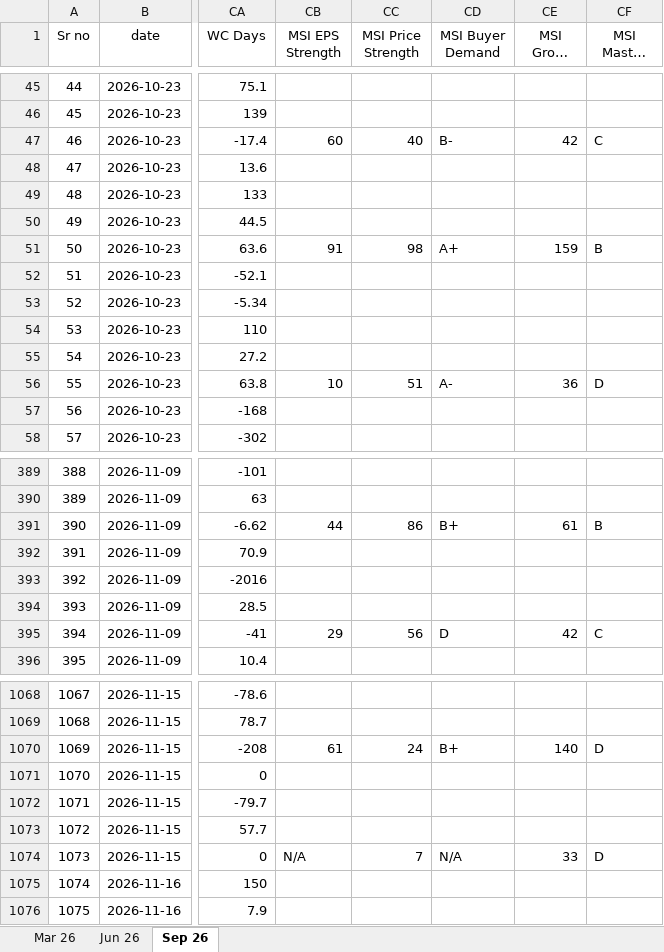
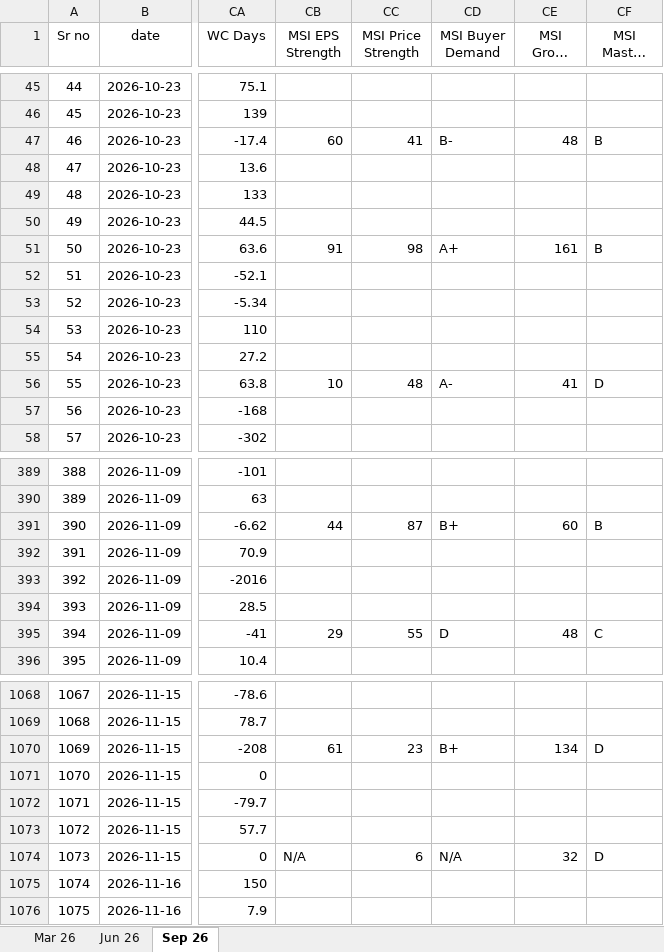
Before and after one commit to thakkars/Quarterly_Profit_Surge, an Excel workbook: Raw Data.xlsx, sheet Sep 26, drawn as a sheet; only a part is shown, gaps mark what is left out; long unchanged cells end in …; values as stored, in another font and other column widths than the file's, no borders; the diff covers the shown part only; the diff names each change by its address in the sheet, - before the commit and + after, or states it on an @@ line.

```diff
--- a/Raw Data.xlsx (sheet Sep 26)
+++ b/Raw Data.xlsx (sheet Sep 26)
-CC47 (MSI Price Strength): 40
+CC47 (MSI Price Strength): 41
-CE47 (MSI Group Rank): 42
+CE47 (MSI Group Rank): 48
-CF47 (MSI Master Score): C
+CF47 (MSI Master Score): B
-CE51 (MSI Group Rank): 159
+CE51 (MSI Group Rank): 161
-CC56 (MSI Price Strength): 51
+CC56 (MSI Price Strength): 48
-CE56 (MSI Group Rank): 36
+CE56 (MSI Group Rank): 41
-CC391 (MSI Price Strength): 86
+CC391 (MSI Price Strength): 87
-CE391 (MSI Group Rank): 61
+CE391 (MSI Group Rank): 60
-CC395 (MSI Price Strength): 56
+CC395 (MSI Price Strength): 55
-CE395 (MSI Group Rank): 42
+CE395 (MSI Group Rank): 48
-CC1070 (MSI Price Strength): 24
+CC1070 (MSI Price Strength): 23
-CE1070 (MSI Group Rank): 140
+CE1070 (MSI Group Rank): 134
-CC1074 (MSI Price Strength): 7
+CC1074 (MSI Price Strength): 6
-CE1074 (MSI Group Rank): 33
+CE1074 (MSI Group Rank): 32
```
Also changed, not shown: 40 edited cells elsewhere in this sheet, 3 other files.
